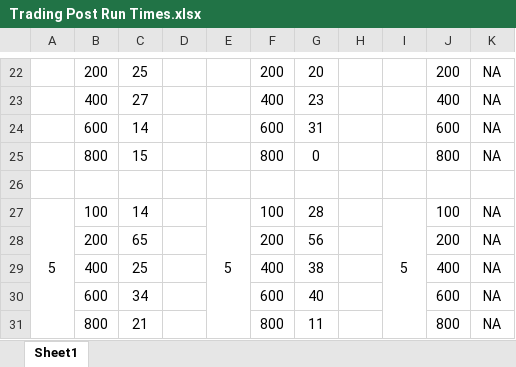
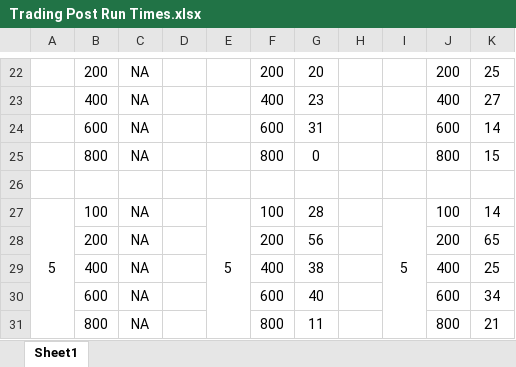
Before and after one commit to AaronChau93/TCSS343_Assignment4, an Excel workbook: Trading Post Run Times.xlsx, sheet Sheet1, drawn as a sheet; only a part is shown, gaps mark what is left out; values as stored, in another font and other column widths than the file's, no borders; the diff covers the shown part only; the diff names each change by its address in the sheet, - before the commit and + after, or states it on an @@ line.

```diff
--- a/Trading Post Run Times.xlsx (sheet Sheet1)
+++ b/Trading Post Run Times.xlsx (sheet Sheet1)
-C22: 25
+C22: NA
-K22: NA
+K22: 25
-C23: 27
+C23: NA
-K23: NA
+K23: 27
-C24: 14
+C24: NA
-K24: NA
+K24: 14
-C25: 15
+C25: NA
-K25: NA
+K25: 15
-C27: 14
+C27: NA
-K27: NA
+K27: 14
-C28: 65
+C28: NA
-K28: NA
+K28: 65
-C29: 25
+C29: NA
-K29: NA
+K29: 25
-C30: 34
+C30: NA
-K30: NA
+K30: 34
-C31: 21
+C31: NA
-K31: NA
+K31: 21
```
Also changed, not shown: 32 edited cells elsewhere in this sheet.
